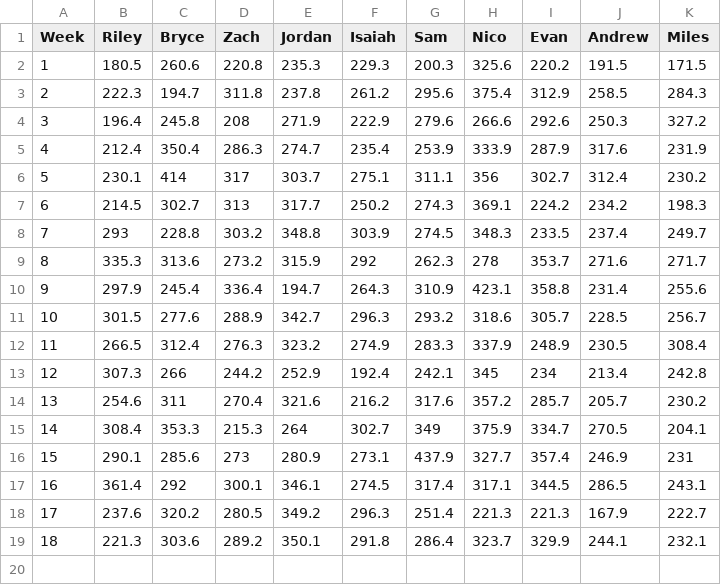
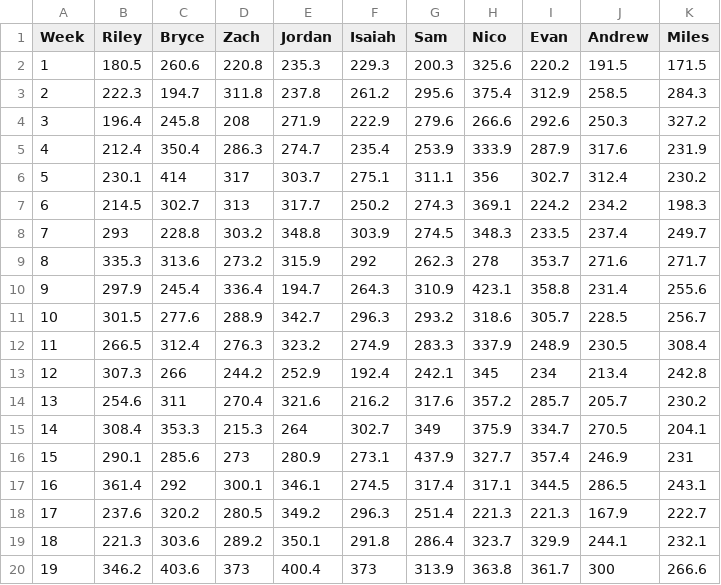
Before and after one commit to RileyZurrin/malkinhere, a CSV file: malkinhere.csv, drawn as a sheet; the diff names each change by its address in the sheet, - before the commit and + after, or states it on an @@ line.

Commit message:
data update

```diff
--- a/malkinhere.csv
+++ b/malkinhere.csv
+row 20: 19 | 346.2 | 403.6 | 373 | 400.4 | 373 | 313.9 | 363.8 | 361.7 | 300 | 266.6
```
Also changed, not shown: 1 other file.
